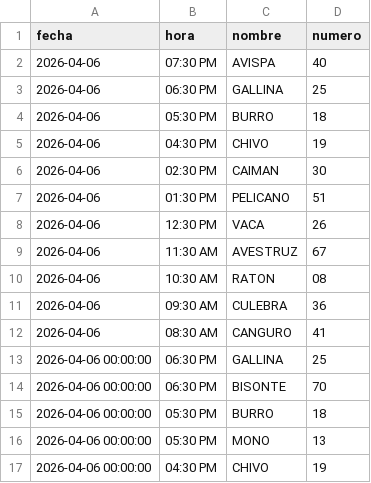
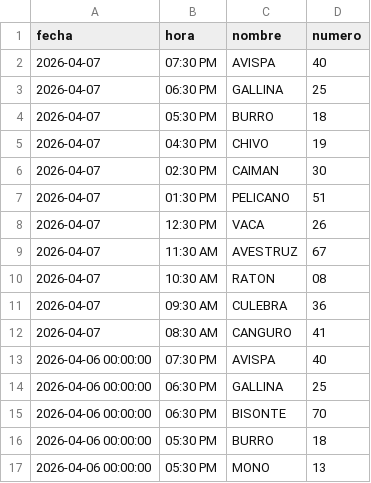
Before and after one commit to RAYC3004/guacharito-pro-tracker, a CSV file: historico_resultados.csv, drawn as a sheet; only a part is shown; the shorter side is filled out with more unchanged rows.

```diff
--- a/historico_resultados.csv
+++ b/historico_resultados.csv
@@ -1,13 +1,14 @@
 fecha,hora,nombre,numero
-2026-04-06,07:30 PM,AVISPA,40
-2026-04-06,06:30 PM,GALLINA,25
-2026-04-06,05:30 PM,BURRO,18
-2026-04-06,04:30 PM,CHIVO,19
-2026-04-06,02:30 PM,CAIMAN,30
-2026-04-06,01:30 PM,PELICANO,51
-2026-04-06,12:30 PM,VACA,26
-2026-04-06,11:30 AM,AVESTRUZ,67
-2026-04-06,10:30 AM,RATON,08
-2026-04-06,09:30 AM,CULEBRA,36
-2026-04-06,08:30 AM,CANGURO,41
+2026-04-07,07:30 PM,AVISPA,40
+2026-04-07,06:30 PM,GALLINA,25
+2026-04-07,05:30 PM,BURRO,18
+2026-04-07,04:30 PM,CHIVO,19
+2026-04-07,02:30 PM,CAIMAN,30
+2026-04-07,01:30 PM,PELICANO,51
+2026-04-07,12:30 PM,VACA,26
+2026-04-07,11:30 AM,AVESTRUZ,67
+2026-04-07,10:30 AM,RATON,08
+2026-04-07,09:30 AM,CULEBRA,36
+2026-04-07,08:30 AM,CANGURO,41
+2026-04-06 00:00:00,07:30 PM,AVISPA,40
 2026-04-06 00:00:00,06:30 PM,GALLINA,25
```
Also changed, not shown: 3 other files.
